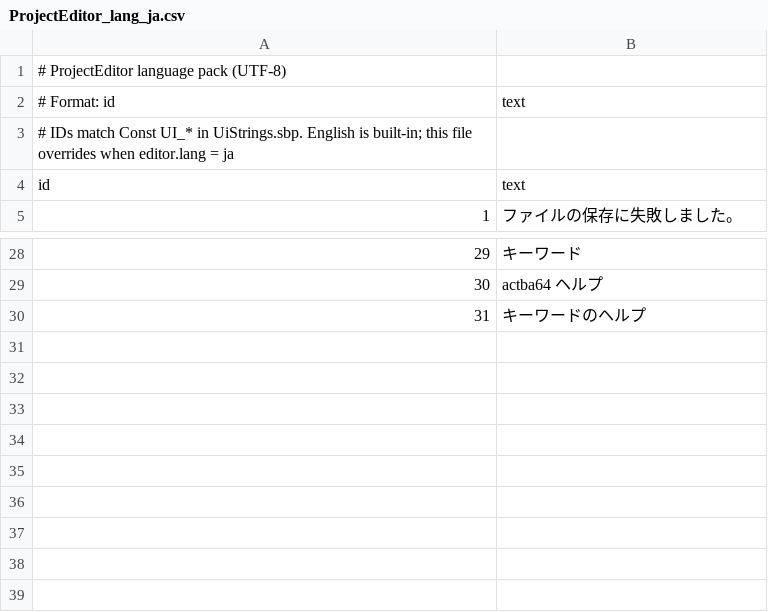
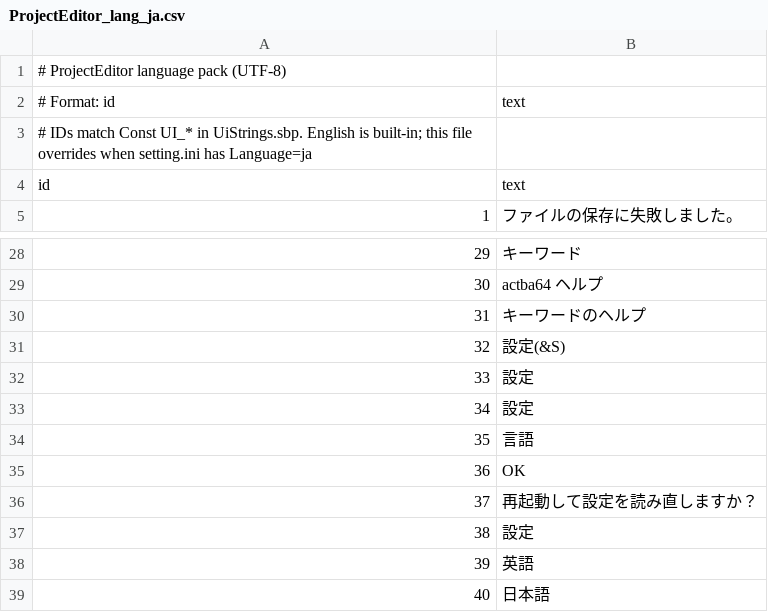
Before and after one commit to bellyoshi/ActBa64, a CSV file: src/projecteditor/ProjectEditor_lang_ja.csv, drawn as a sheet; only a part is shown, gaps mark what is left out; the diff names each change by its address in the sheet, - before the commit and + after, or states it on an @@ line.

```diff
--- a/src/projecteditor/ProjectEditor_lang_ja.csv
+++ b/src/projecteditor/ProjectEditor_lang_ja.csv
@@ column A renumbered in row 3 @@
+row 31: 32 | 設定(&S)
+row 32: 33 | 設定
+row 33: 34 | 設定
+row 34: 35 | 言語
+row 35: 36 | OK
+row 36: 37 | 再起動して設定を読み直しますか？
+row 37: 38 | 設定
+row 38: 39 | 英語
+row 39: 40 | 日本語
```
Also changed, not shown: src/projecteditor/ProjectEditor_lang_en.csv, 57 other files.
